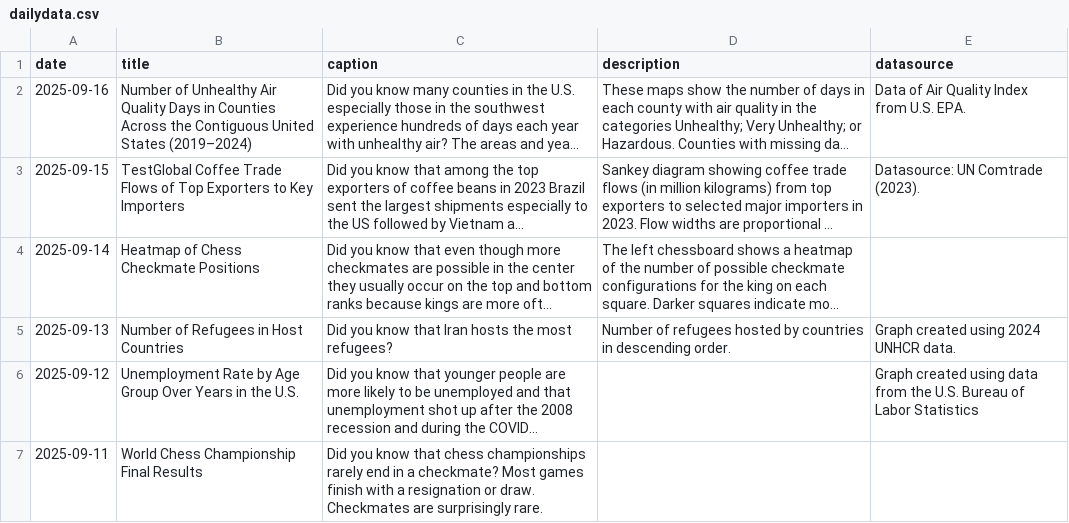
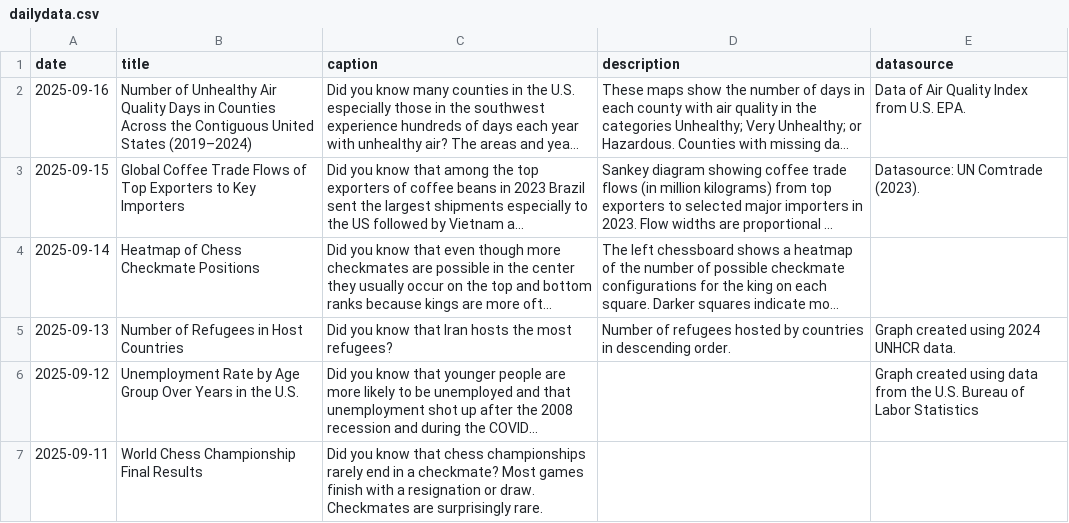
Before and after one commit to contactdailydata-spec/dailydata, a CSV file: dailydata.csv, drawn as a sheet; long unchanged cells end in …; the diff names each change by its address in the sheet, - before the commit and + after, or states it on an @@ line.

Commit message:
test

```diff
--- a/dailydata.csv
+++ b/dailydata.csv
-B3 (title): TestGlobal Coffee Trade…
+B3 (title): Global Coffee Trade…
```
Also changed, not shown: 5 other files.
